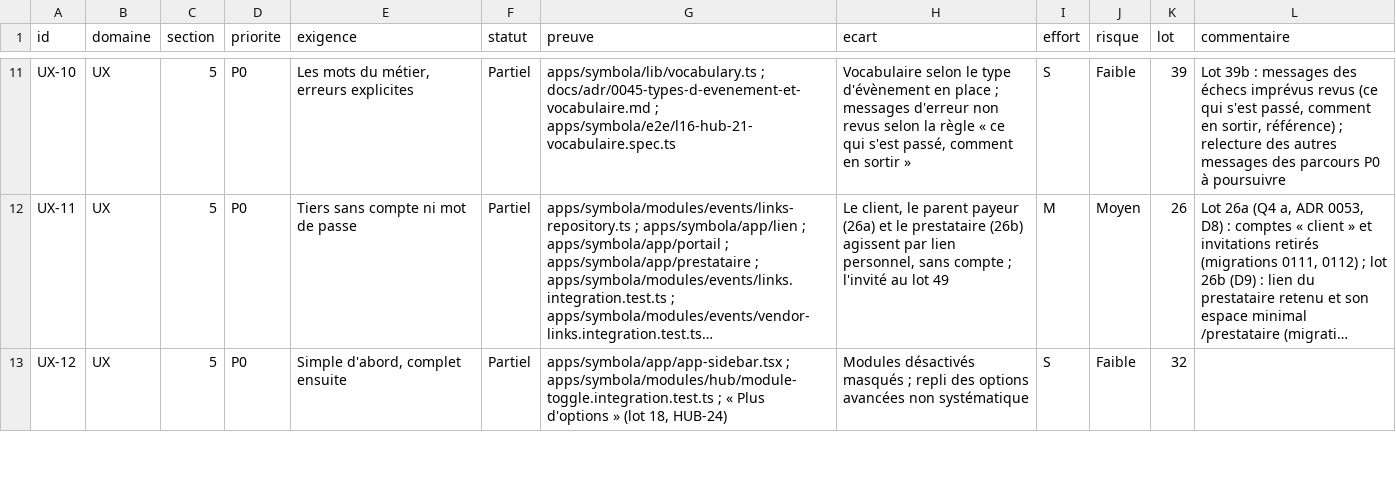
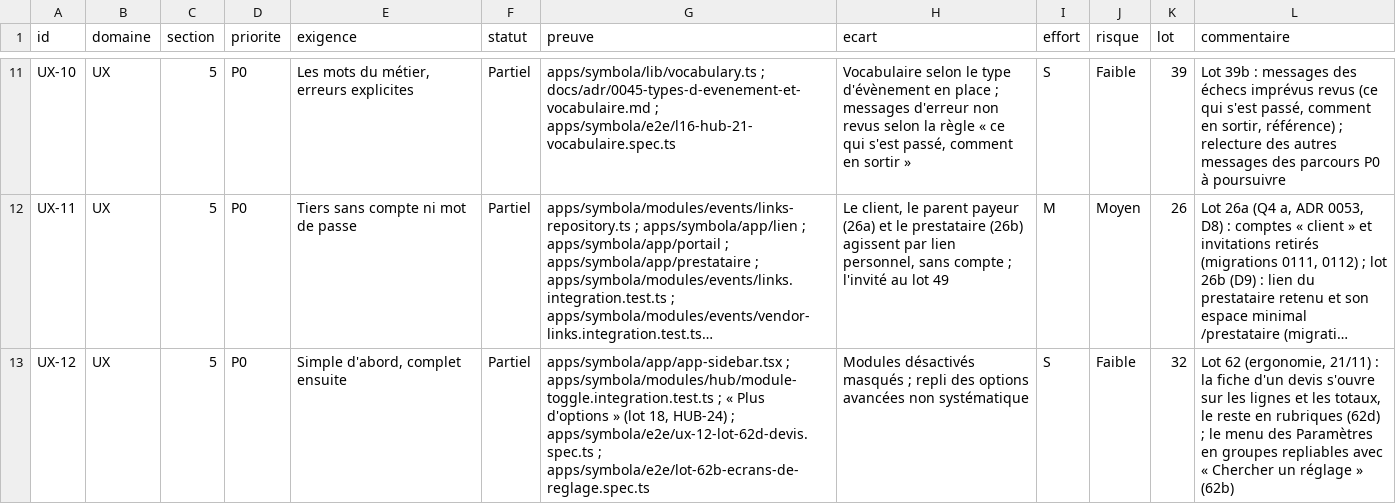
Before and after one commit to jdaiguemorte/symbola, a CSV file: docs/gap.csv, drawn as a sheet; only a part is shown, gaps mark what is left out; long unchanged cells end in …; the diff covers the shown part only; the diff names each change by its address in the sheet, - before the commit and + after, or states it on an @@ line.

```diff
--- a/docs/gap.csv
+++ b/docs/gap.csv
-G13 (preuve): …18, HUB-24)
+G13 (preuve): …18, HUB-24) ; apps/symbola/e2e/ux-12-lot-62d-devis.spec.ts ; apps/symbola/e2e/lot-62b-ecrans-de-reglage.spec.ts
-L13 (commentaire): (empty)
+L13 (commentaire): Lot 62 (ergonomie, 21/11) : la fiche d'un devis s'ouvre sur les lignes et les totaux, le reste en rubriques (62d) ; le menu des Paramètres en groupes repliables avec « Chercher un réglage » (62b)
```
Also changed, not shown: 4 edited cells elsewhere in this file.
